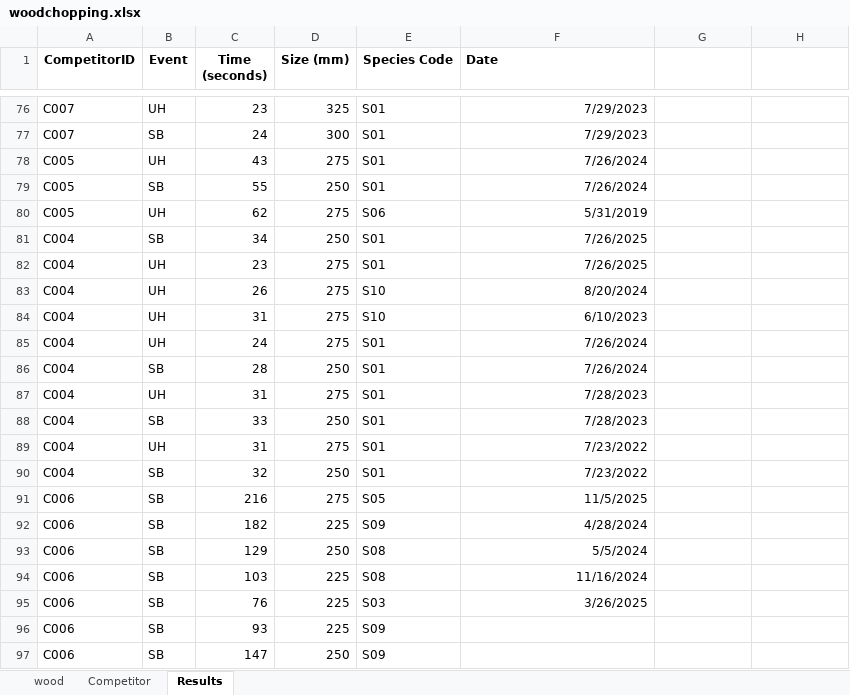
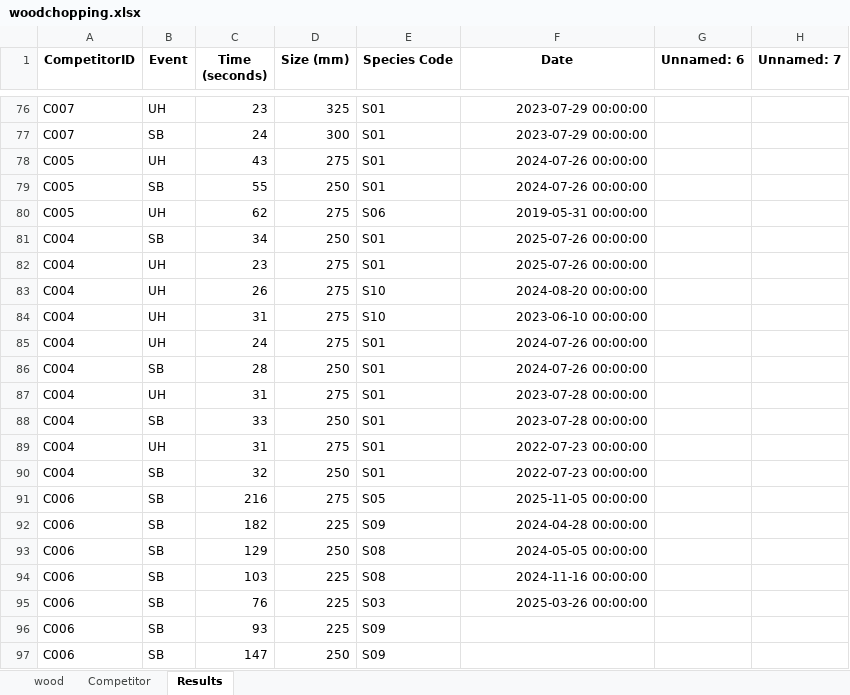
Before and after one commit to SquirmyWormy275/woodchopping-handicap-system, an Excel workbook: woodchopping.xlsx, sheet Results, drawn as a sheet; only a part is shown, gaps mark what is left out; values as stored, in another font and other column widths than the file's, no borders; the diff covers the shown part only; the diff names each change by its address in the sheet, - before the commit and + after, or states it on an @@ line.

```diff
--- a/woodchopping.xlsx (sheet Results)
+++ b/woodchopping.xlsx (sheet Results)
-F1 alignment: left
+F1 alignment: center
-G1: (empty)
+G1: Unnamed: 6
-H1: (empty)
+H1: Unnamed: 7
-F76:F77 (Date): 7/29/2023
+F76:F77 (Date): 2023-07-29 00:00:00
-F78:F79 (Date): 7/26/2024
+F78:F79 (Date): 2024-07-26 00:00:00
-F80 (Date): 5/31/2019
+F80 (Date): 2019-05-31 00:00:00
-F81:F82 (Date): 7/26/2025
+F81:F82 (Date): 2025-07-26 00:00:00
-F83 (Date): 8/20/2024
+F83 (Date): 2024-08-20 00:00:00
-F84 (Date): 6/10/2023
+F84 (Date): 2023-06-10 00:00:00
-F85:F86 (Date): 7/26/2024
+F85:F86 (Date): 2024-07-26 00:00:00
-F87:F88 (Date): 7/28/2023
+F87:F88 (Date): 2023-07-28 00:00:00
-F89:F90 (Date): 7/23/2022
+F89:F90 (Date): 2022-07-23 00:00:00
-F91 (Date): 11/5/2025
+F91 (Date): 2025-11-05 00:00:00
-F92 (Date): 4/28/2024
+F92 (Date): 2024-04-28 00:00:00
-F93 (Date): 5/5/2024
+F93 (Date): 2024-05-05 00:00:00
-F94 (Date): 11/16/2024
+F94 (Date): 2024-11-16 00:00:00
-F95 (Date): 3/26/2025
+F95 (Date): 2025-03-26 00:00:00
```
Also changed, not shown: 10 added rows and 34 edited cells elsewhere in this sheet, 31 other files.
